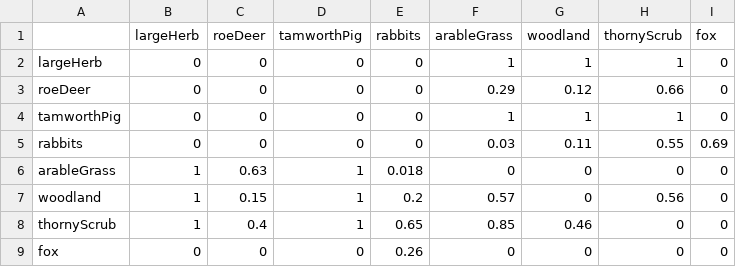
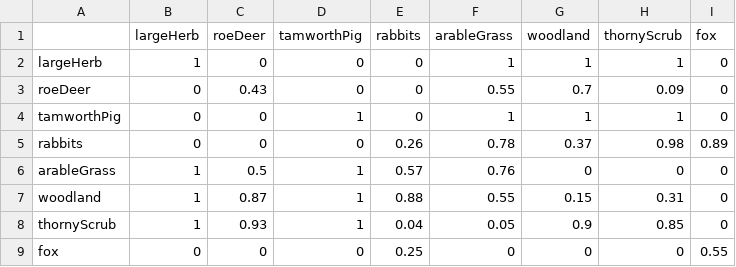
Before and after one commit to emjneil/KneppModel, a CSV file: parameterMatrix.csv, drawn as a sheet.

```diff
--- a/parameterMatrix.csv
+++ b/parameterMatrix.csv
@@ -1,9 +1,9 @@
 ,largeHerb,roeDeer,tamworthPig,rabbits,arableGrass,woodland,thornyScrub,fox
-largeHerb,0,0,0,0,1,1,1,0
-roeDeer,0,0,0,0,0.29,0.12,0.66,0
-tamworthPig,0,0,0,0,1,1,1,0
-rabbits,0,0,0,0,0.03,0.11,0.55,0.69
-arableGrass,1,0.63,1,0.018,0,0,0,0
-woodland,1,0.15,1,0.2,0.57,0,0.56,0
-thornyScrub,1,0.4,1,0.65,0.85,0.46,0,0
-fox,0,0,0,0.26,0,0,0,0
+largeHerb,1,0,0,0,1,1,1,0
+roeDeer,0,0.43,0,0,0.55,0.7,0.09,0
+tamworthPig,0,0,1,0,1,1,1,0
+rabbits,0,0,0,0.26,0.78,0.37,0.98,0.89
+arableGrass,1,0.5,1,0.57,0.76,0,0,0
+woodland,1,0.87,1,0.88,0.55,0.15,0.31,0
+thornyScrub,1,0.93,1,0.04,0.05,0.9,0.85,0
+fox,0,0,0,0.25,0,0,0,0.55
```
Also changed, not shown: 5 other files.
